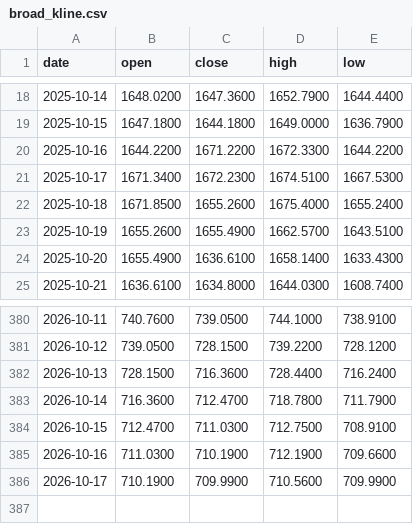
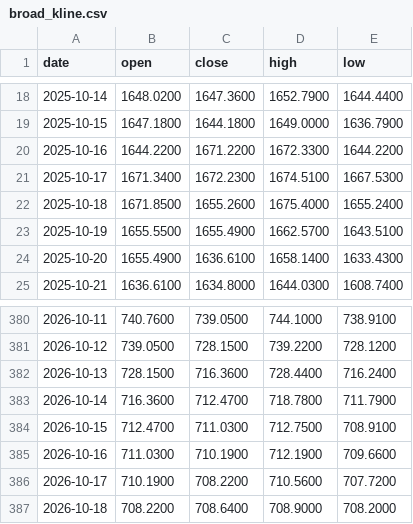
Before and after one commit to Bowen389/fable-ML, a CSV file: data/broad_kline.csv, drawn as a sheet; only a part is shown, gaps mark what is left out.

```diff
--- a/data/broad_kline.csv
+++ b/data/broad_kline.csv
@@ -22,3 +22,3 @@ date,open,close,high,low
 2025-10-18,1671.8500,1655.2600,1675.4000,1655.2400
-2025-10-19,1655.2600,1655.4900,1662.5700,1643.5100
+2025-10-19,1655.5500,1655.4900,1662.5700,1643.5100
 2025-10-20,1655.4900,1636.6100,1658.1400,1633.4300
@@ -385,2 +385,3 @@ date,open,close,high,low
 2026-10-16,711.0300,710.1900,712.1900,709.6600
-2026-10-17,710.1900,709.9900,710.5600,709.9900
+2026-10-17,710.1900,708.2200,710.5600,707.7200
+2026-10-18,708.2200,708.6400,708.9000,708.2000
```
Also changed, not shown: 4 other files.
